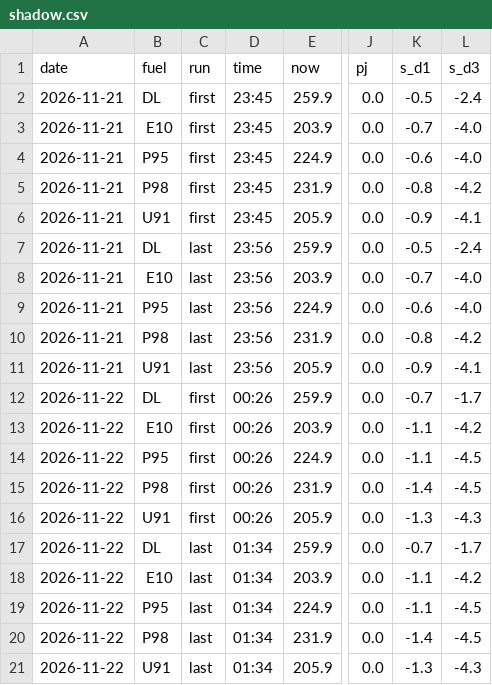
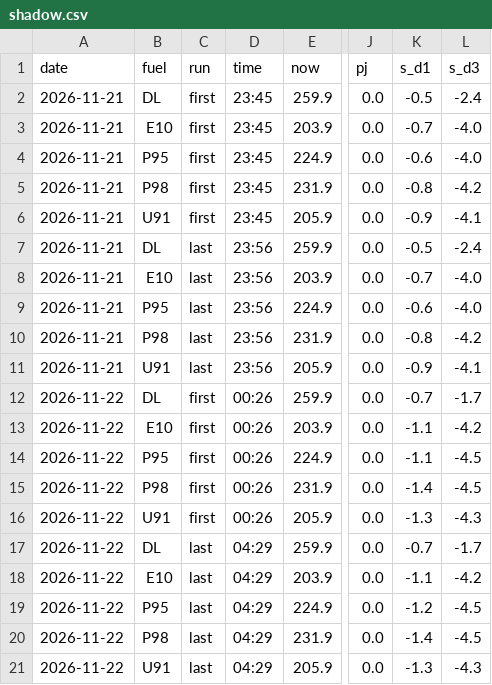
Before and after one commit to nathann2997/Bowser, a CSV file: store/shadow.csv, drawn as a sheet; only a part is shown, gaps mark what is left out; the diff names each change by its address in the sheet, - before the commit and + after, or states it on an @@ line.

```diff
--- a/store/shadow.csv
+++ b/store/shadow.csv
-D17:D21 (time): 01:34
+D17:D21 (time): 04:29
-K19 (s_d1): -1.1
+K19 (s_d1): -1.2
```
Also changed, not shown: 4 other files.
